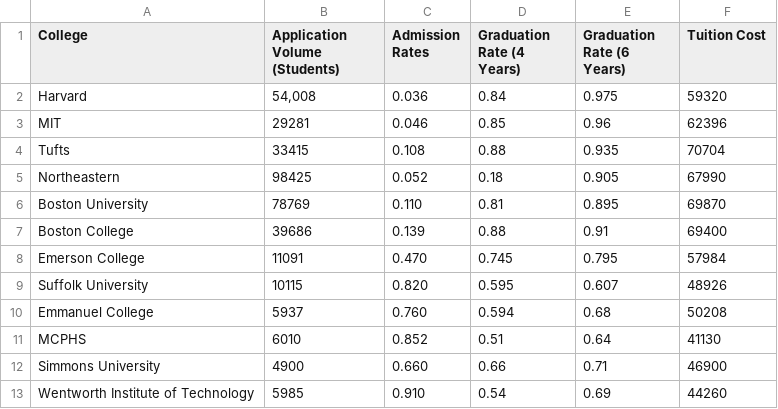
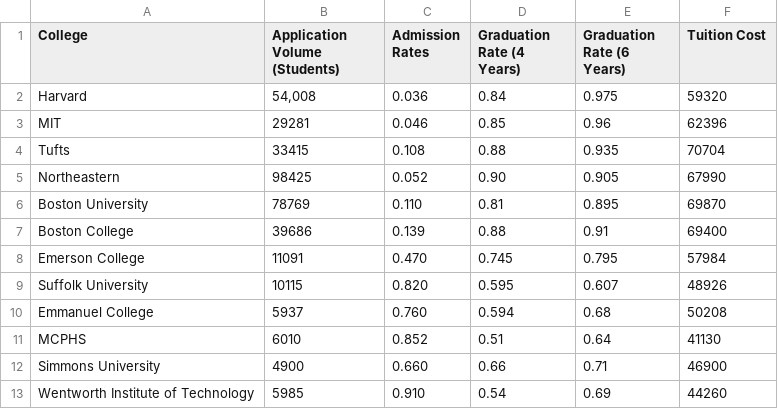
Before and after one commit to perkinsnatwit/comp3125-groupproject, a CSV file: datasets/college_data.csv, drawn as a sheet.

Commit message:
Fixed northeastern 4-year graduation rate

```diff
--- a/datasets/college_data.csv
+++ b/datasets/college_data.csv
@@ -4,3 +4,3 @@ MIT,29281,0.046,0.85,0.96,62396
 Tufts,33415,0.108,0.88,0.935,70704
-Northeastern,98425,0.052,0.18,0.905,67990
+Northeastern,98425,0.052,0.90,0.905,67990
 Boston University,78769,0.110,0.81,0.895,69870
```
Also changed, not shown: datasets/dataset.csv, datasets/engineered_data.csv.
